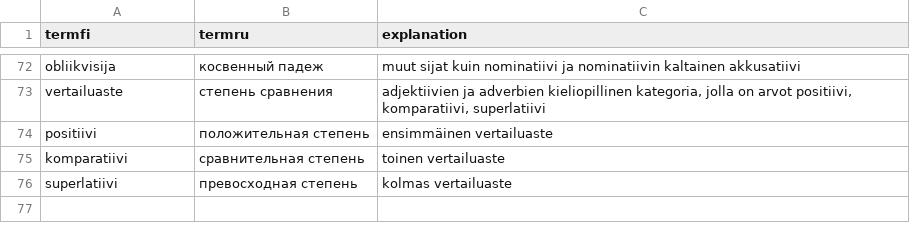
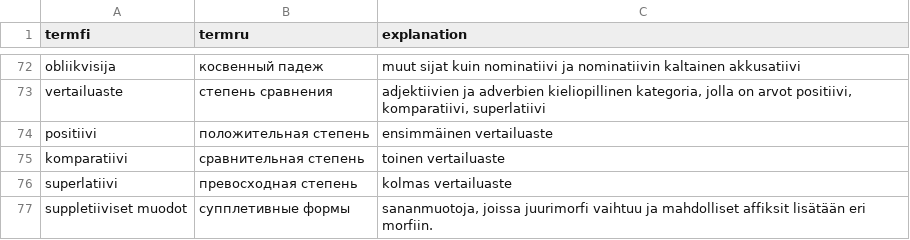
Before and after one commit to hrmJ/morfologia, a CSV file: data/termit.csv, drawn as a sheet; only a part is shown, gaps mark what is left out.

```diff
--- a/data/termit.csv
+++ b/data/termit.csv
@@ -76 +76,2 @@ komparatiivi;сравнительная степень;toinen vertailuaste
 superlatiivi;превосходная степень;kolmas vertailuaste
+suppletiiviset muodot;супплетивные формы;sananmuotoja, joissa juurimorfi vaihtuu ja mahdolliset affiksit lisätään eri morfiin.
```
Also changed, not shown: 9 other files.
